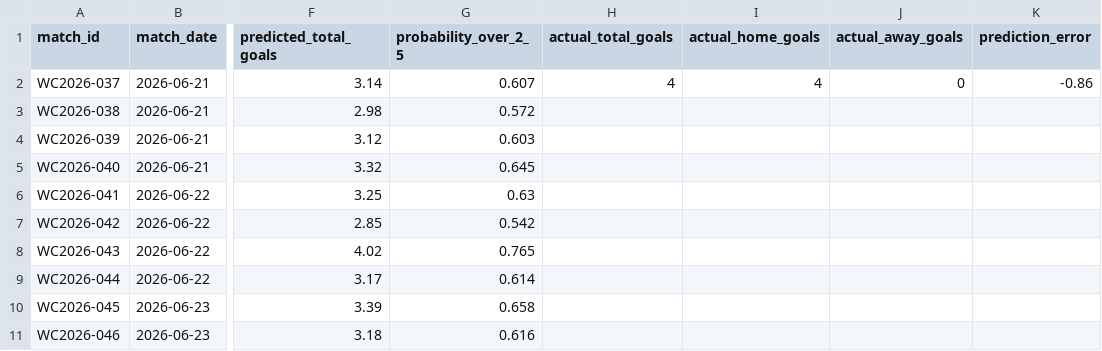
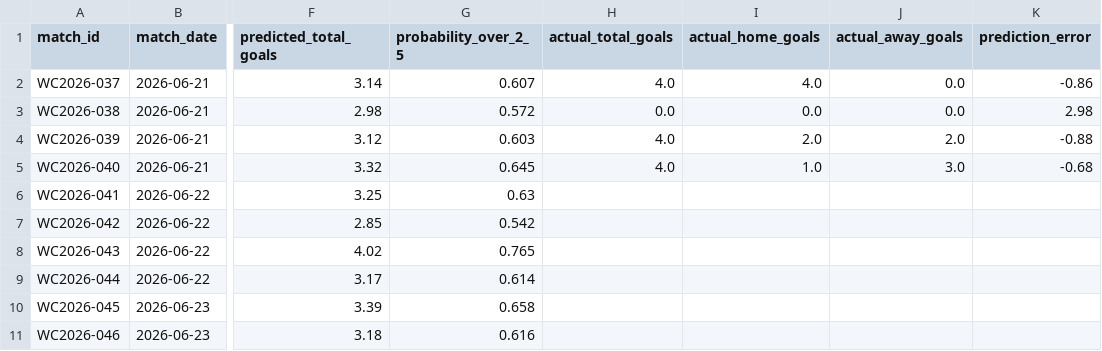
Before and after one commit to noakazes-svg/FIFA-WC2026-Analytics, a CSV file: data/predictions/prediction_history.csv, drawn as a sheet; only a part is shown, gaps mark what is left out; the diff names each change by its address in the sheet, - before the commit and + after, or states it on an @@ line.

```diff
--- a/data/predictions/prediction_history.csv
+++ b/data/predictions/prediction_history.csv
-H2 (actual_total_goals): 4
+H2 (actual_total_goals): 4.0
-I2 (actual_home_goals): 4
+I2 (actual_home_goals): 4.0
-J2 (actual_away_goals): 0
+J2 (actual_away_goals): 0.0
-H3 (actual_total_goals): (empty)
+H3 (actual_total_goals): 0.0
-I3 (actual_home_goals): (empty)
+I3 (actual_home_goals): 0.0
-J3 (actual_away_goals): (empty)
+J3 (actual_away_goals): 0.0
-K3 (prediction_error): (empty)
+K3 (prediction_error): 2.98
-H4:H5 (actual_total_goals): (empty)
+H4:H5 (actual_total_goals): 4.0
-I4 (actual_home_goals): (empty)
+I4 (actual_home_goals): 2.0
-J4 (actual_away_goals): (empty)
+J4 (actual_away_goals): 2.0
-K4 (prediction_error): (empty)
+K4 (prediction_error): -0.88
-I5 (actual_home_goals): (empty)
+I5 (actual_home_goals): 1.0
-J5 (actual_away_goals): (empty)
+J5 (actual_away_goals): 3.0
-K5 (prediction_error): (empty)
+K5 (prediction_error): -0.68
```
Also changed, not shown: data/final/remaining_match_forecasts.csv, data/processed/modeling_dataset.csv, 10 other files.
